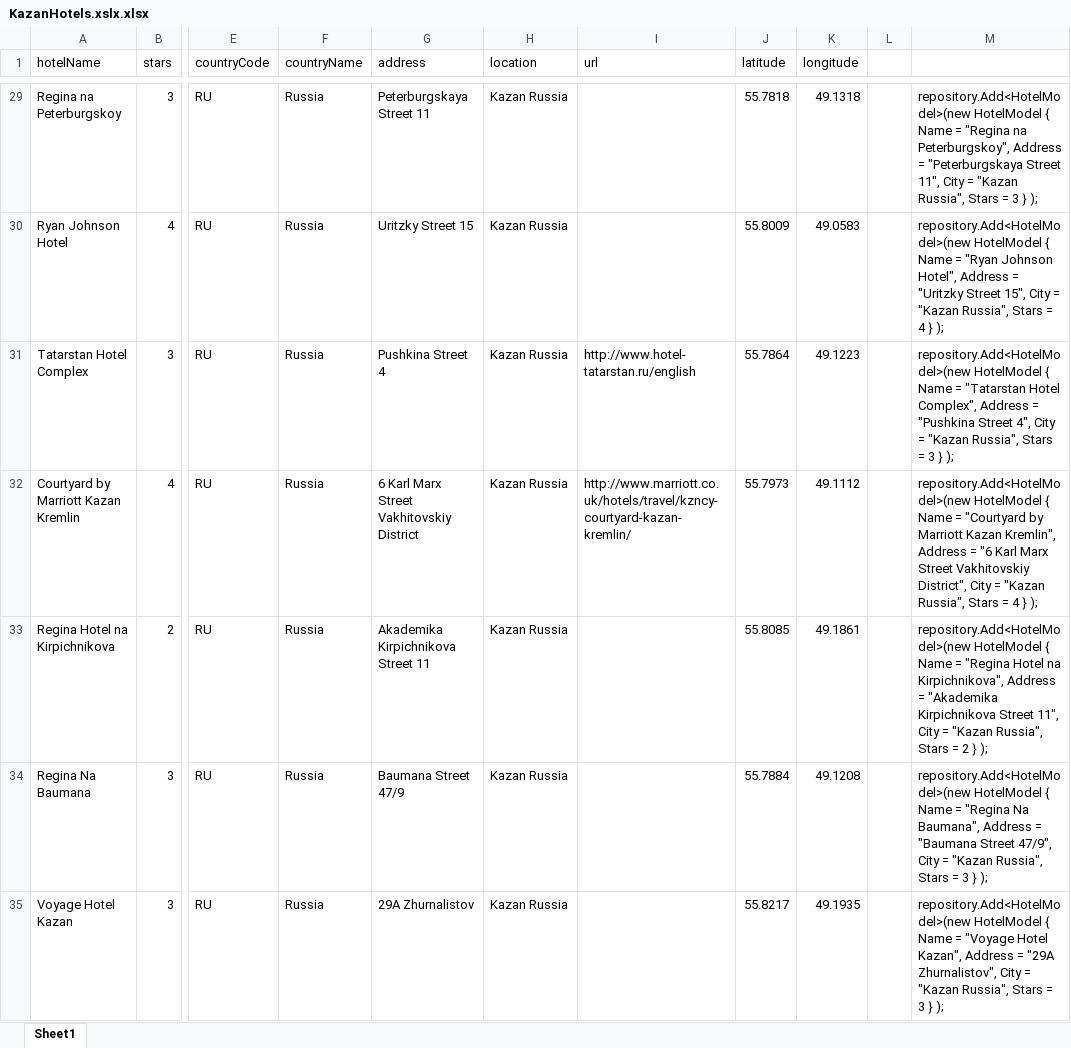
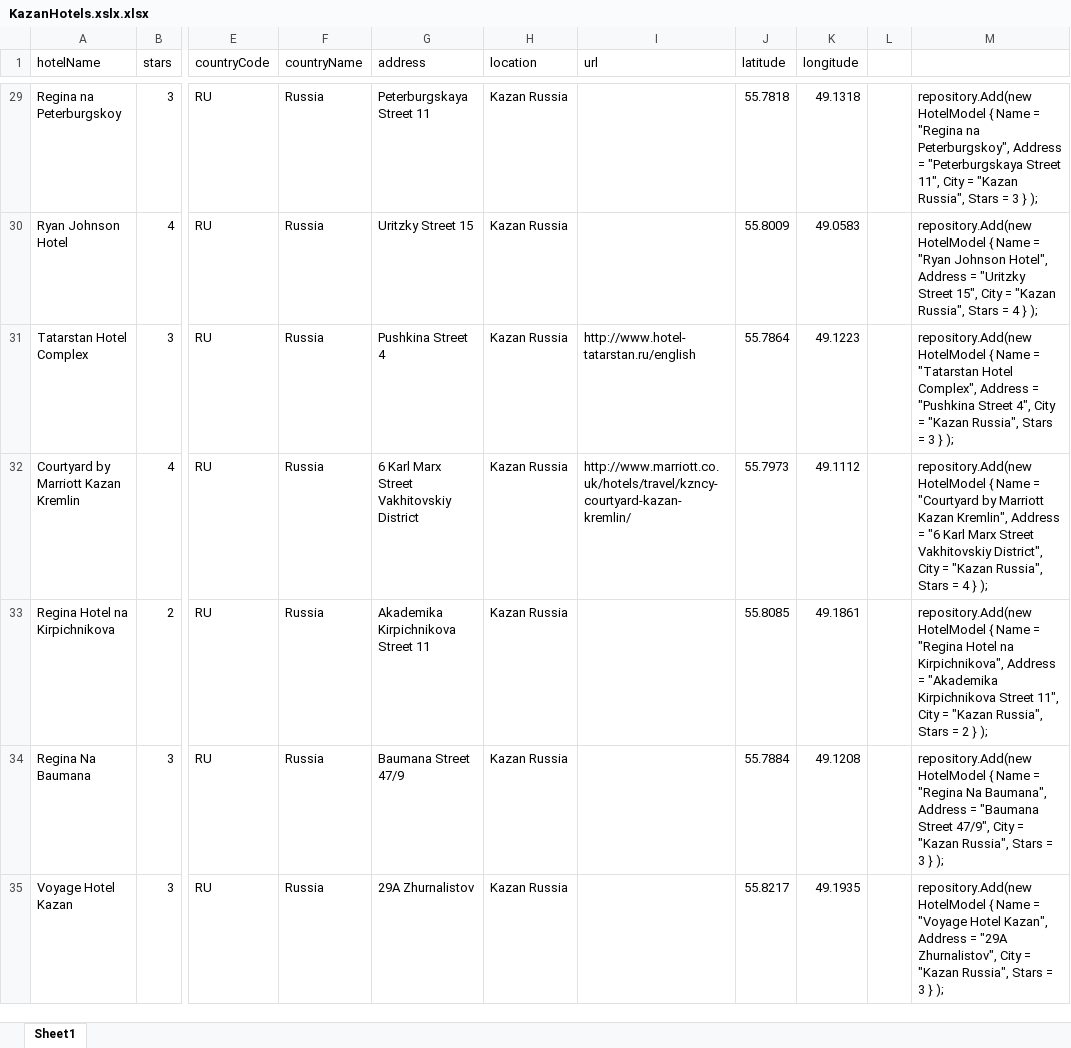
Before and after one commit to ayrat162/BookingSiteApp, an Excel workbook: Other/KazanHotels.xslx.xlsx, sheet Sheet1, drawn as a sheet; only a part is shown, gaps mark what is left out; values as stored, in another font and other column widths than the file's, no borders; the diff covers the shown part only; the diff names each change by its address in the sheet, - before the commit and + after, or states it on an @@ line.

Commit message:
re-made migration (sqlite limitations) added user to booking model added booking view model added book controller moved populate to home added buttons to rooms

```diff
--- a/Other/KazanHotels.xslx.xlsx (sheet Sheet1)
+++ b/Other/KazanHotels.xslx.xlsx (sheet Sheet1)
-M29: repository.Add<HotelModel>(new HotelModel {…
+M29: repository.Add(new HotelModel {…
-M30: repository.Add<HotelModel>(new HotelModel {…
+M30: repository.Add(new HotelModel {…
-M31: repository.Add<HotelModel>(new HotelModel {…
+M31: repository.Add(new HotelModel {…
-M32: repository.Add<HotelModel>(new HotelModel {…
+M32: repository.Add(new HotelModel {…
-M33: repository.Add<HotelModel>(new HotelModel {…
+M33: repository.Add(new HotelModel {…
-M34: repository.Add<HotelModel>(new HotelModel {…
+M34: repository.Add(new HotelModel {…
-M35: repository.Add<HotelModel>(new HotelModel {…
+M35: repository.Add(new HotelModel {…
```
Also changed, not shown: 45 edited cells elsewhere in this sheet, 15 other files.
